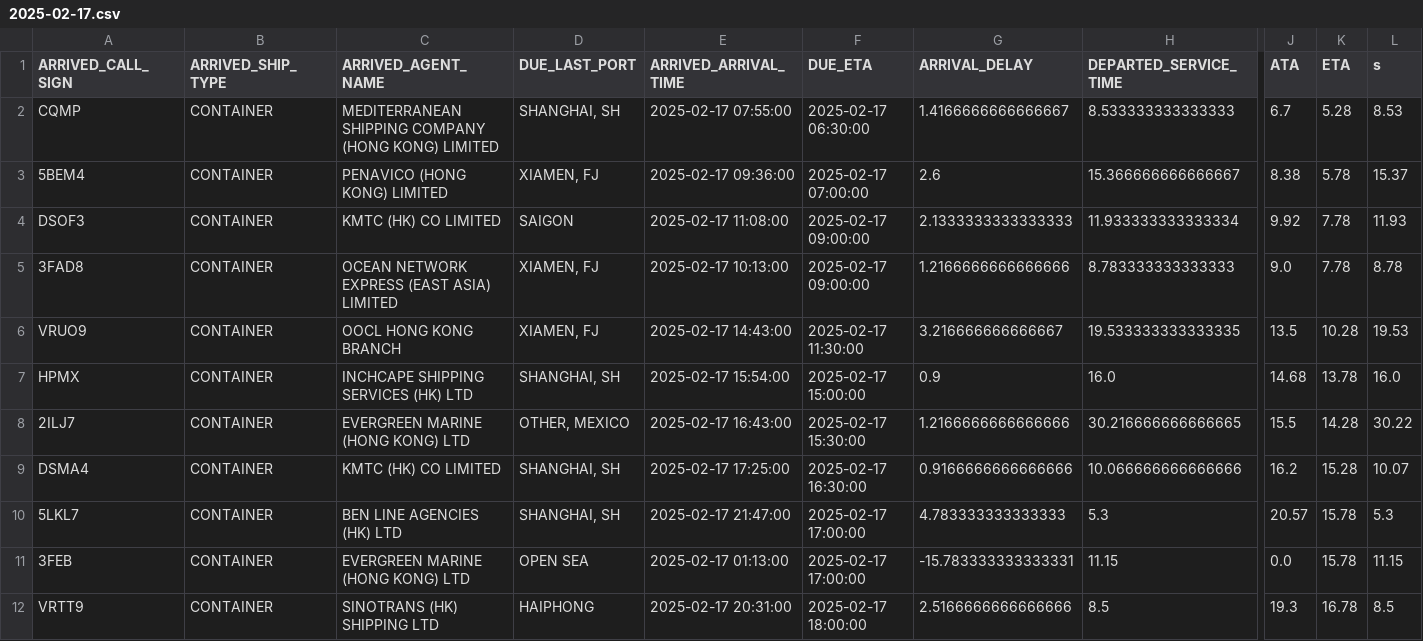
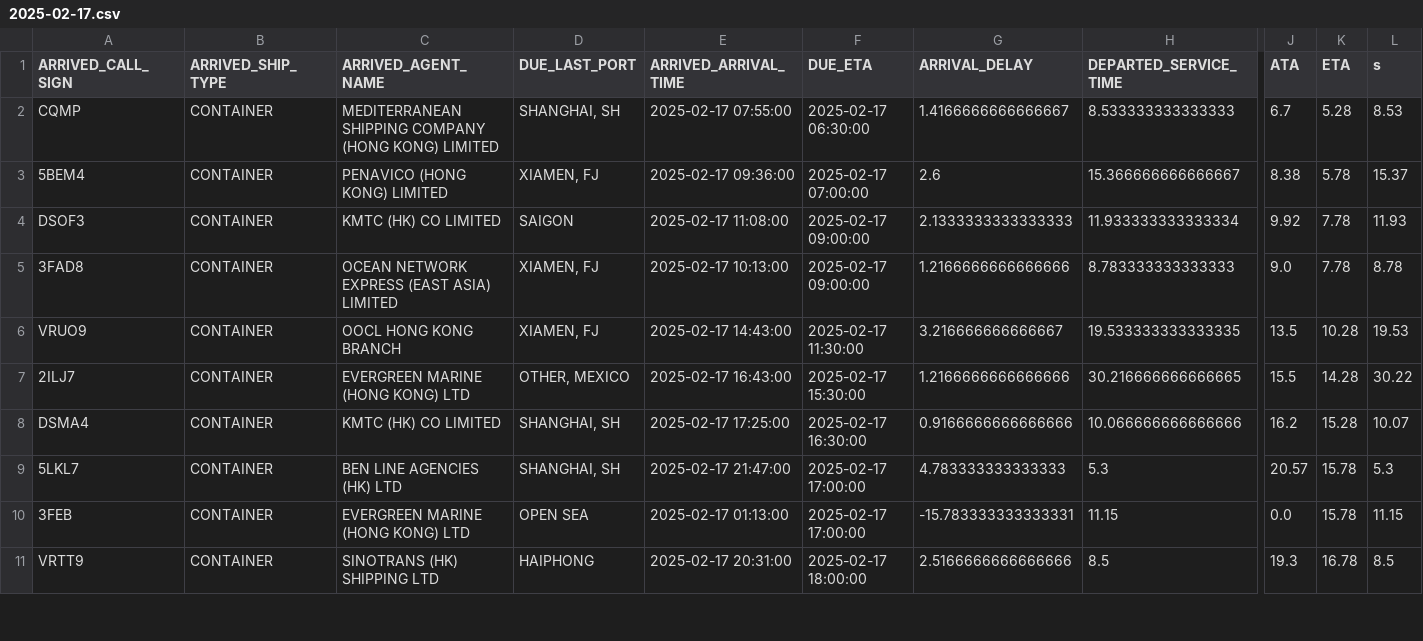
Before and after one commit to Iceyjie/Code-Py, a CSV file: Instance/2025-02-17.csv, drawn as a sheet; only a part is shown, gaps mark what is left out; rows hold the shown columns only; the diff names each change by its address in the sheet, - before the commit and + after, or states it on an @@ line.

```diff
--- a/Instance/2025-02-17.csv
+++ b/Instance/2025-02-17.csv
-row 7: HPMX | CONTAINER | INCHCAPE SHIPPING SERVICES (HK) LTD | SHANGHAI, SH | 2025-02-17 15:54:00 | 2025-02-17 15:00:00 | 0.9 | 16.0 | 14.68 | 13.78 | 16.0
```
Also changed, not shown: Instance/2025-02-22.csv, Instance/2025-03-05.csv, 3 other files.
